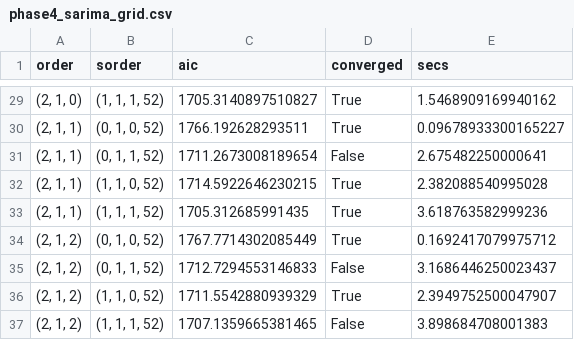
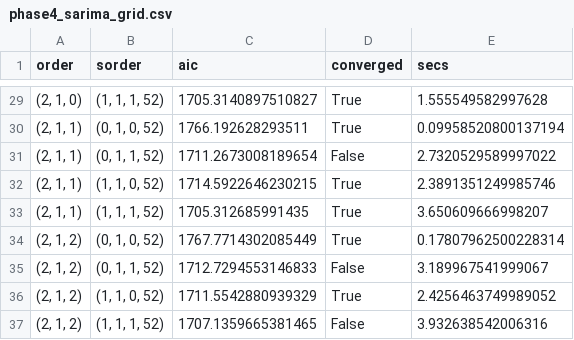
Before and after one commit to ash051204/aqi-forecast, a CSV file: reports/outputs/phase4_sarima_grid.csv, drawn as a sheet; only a part is shown, gaps mark what is left out; the diff covers the shown part only.

```diff
--- a/reports/outputs/phase4_sarima_grid.csv
+++ b/reports/outputs/phase4_sarima_grid.csv
@@ -29,9 +29,9 @@ order,sorder,aic,converged,secs
-"(2, 1, 0)","(1, 1, 1, 52)",1705.3140897510827,True,1.5468909169940162
-"(2, 1, 1)","(0, 1, 0, 52)",1766.192628293511,True,0.09678933300165227
-"(2, 1, 1)","(0, 1, 1, 52)",1711.2673008189654,False,2.675482250000641
-"(2, 1, 1)","(1, 1, 0, 52)",1714.5922646230215,True,2.382088540995028
-"(2, 1, 1)","(1, 1, 1, 52)",1705.312685991435,True,3.618763582999236
-"(2, 1, 2)","(0, 1, 0, 52)",1767.7714302085449,True,0.1692417079975712
-"(2, 1, 2)","(0, 1, 1, 52)",1712.7294553146833,False,3.1686446250023437
-"(2, 1, 2)","(1, 1, 0, 52)",1711.5542880939329,True,2.3949752500047907
-"(2, 1, 2)","(1, 1, 1, 52)",1707.1359665381465,False,3.898684708001383
+"(2, 1, 0)","(1, 1, 1, 52)",1705.3140897510827,True,1.555549582997628
+"(2, 1, 1)","(0, 1, 0, 52)",1766.192628293511,True,0.09958520800137194
+"(2, 1, 1)","(0, 1, 1, 52)",1711.2673008189654,False,2.7320529589997022
+"(2, 1, 1)","(1, 1, 0, 52)",1714.5922646230215,True,2.3891351249985746
+"(2, 1, 1)","(1, 1, 1, 52)",1705.312685991435,True,3.650609666998207
+"(2, 1, 2)","(0, 1, 0, 52)",1767.7714302085449,True,0.17807962500228314
+"(2, 1, 2)","(0, 1, 1, 52)",1712.7294553146833,False,3.189967541999067
+"(2, 1, 2)","(1, 1, 0, 52)",1711.5542880939329,True,2.4256463749989052
+"(2, 1, 2)","(1, 1, 1, 52)",1707.1359665381465,False,3.932638542006316
```
Also changed, not shown: 27 edited cells elsewhere in this file, 13 other files.
